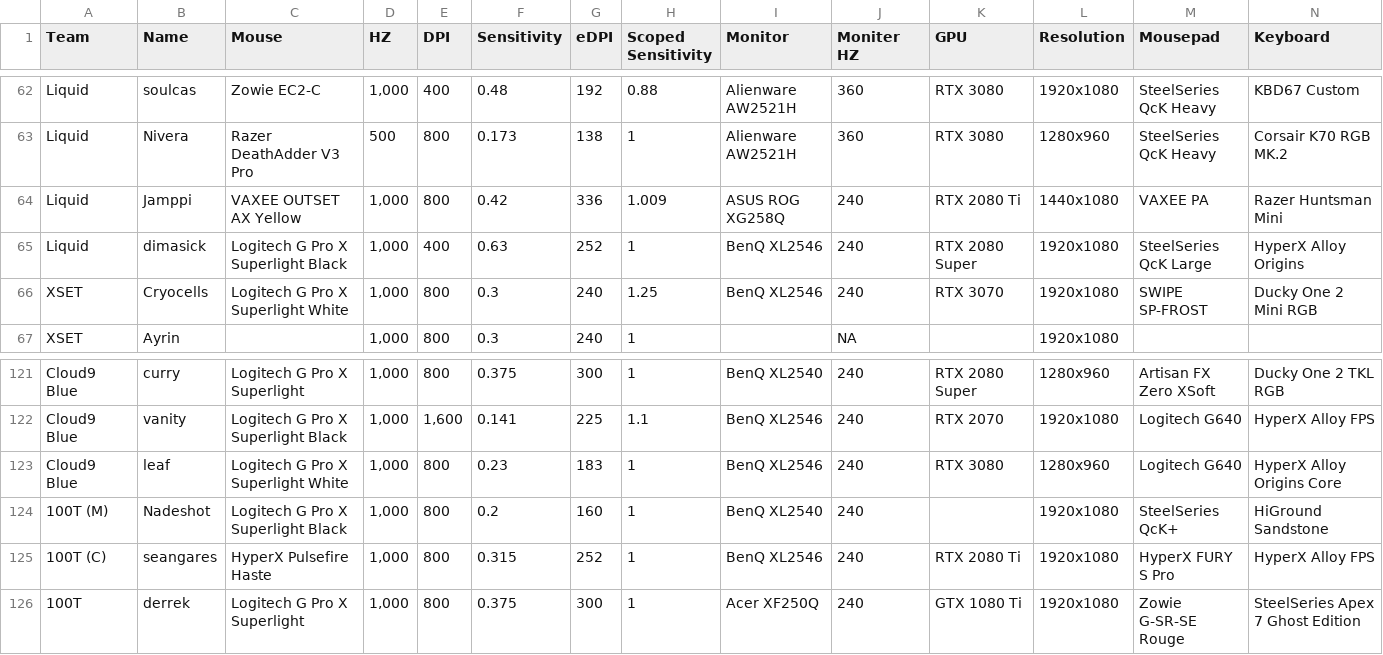
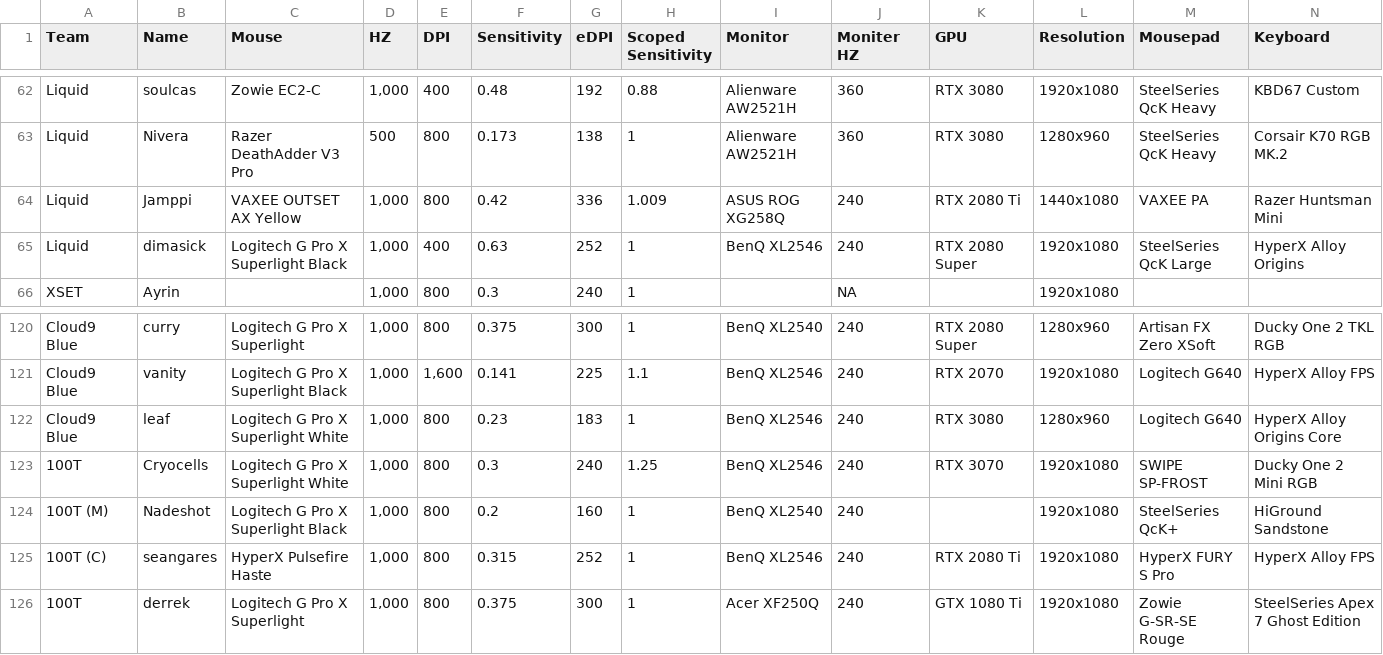
Before and after one commit to adrioni1/Data-Projects, a CSV file: valorant_table.csv, drawn as a sheet; only a part is shown, gaps mark what is left out; removed rows and columns are numbered as before the commit, all else as after; rows hold the shown columns only; the diff names each change by its address in the sheet, - before the commit and + after, or states it on an @@ line.

Commit message:
data cleaning + more linear/spline plots

```diff
--- a/valorant_table.csv
+++ b/valorant_table.csv
-row 66: XSET | Cryocells | Logitech G Pro X Superlight White | 1,000 | 800 | 0.3 | 240 | 1.25 | BenQ XL2546 | 240 | RTX 3070 | 1920x1080 | SWIPE SP-FROST | Ducky One 2 Mini RGB
+row 123: 100T | Cryocells | Logitech G Pro X Superlight White | 1,000 | 800 | 0.3 | 240 | 1.25 | BenQ XL2546 | 240 | RTX 3070 | 1920x1080 | SWIPE SP-FROST | Ducky One 2 Mini RGB
```
Also changed, not shown: 1 other file.
